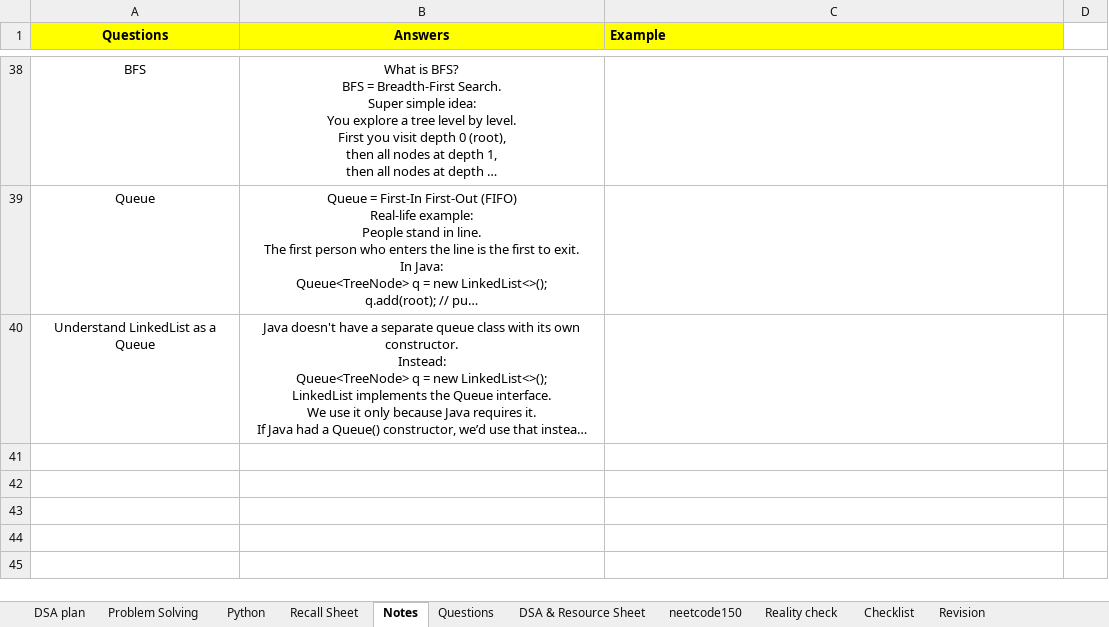
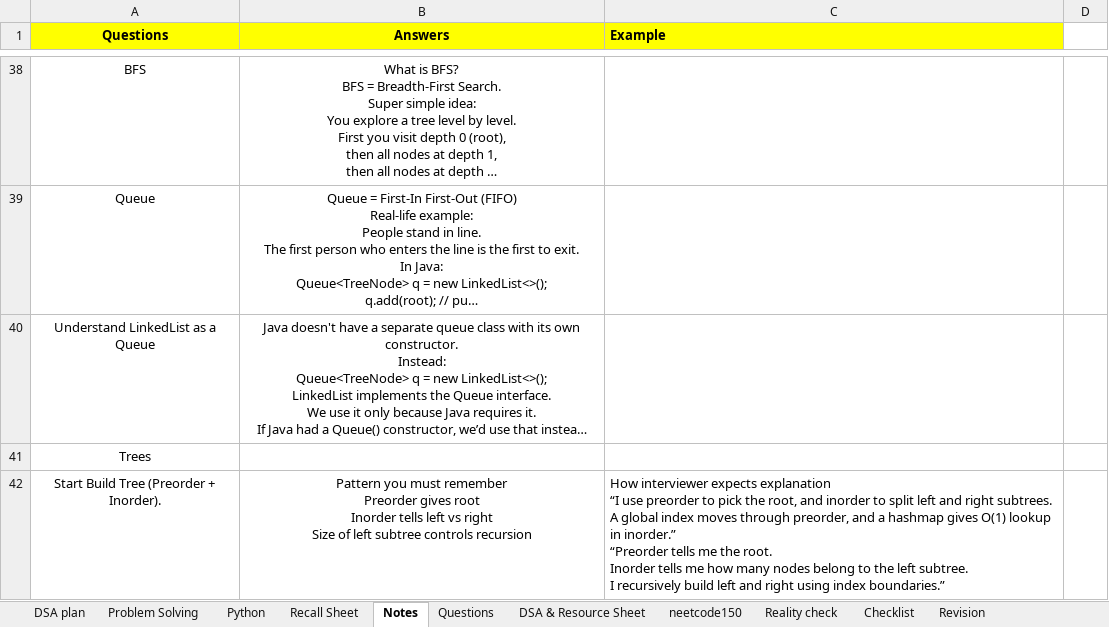
Before and after one commit to swarajp8020/DSA-Java-Practice, an Excel workbook: JavaPrograms/Work Done.xlsx, sheet Notes, drawn as a sheet; only a part is shown, gaps mark what is left out; long unchanged cells end in …; values as stored, in another font and other column widths than the file's, no borders; ↵ is a line break in a cell; the diff covers the shown part only; the diff names each change by its address in the sheet, - before the commit and + after, or states it on an @@ line.

Commit message:
13-12-25 updated

```diff
--- a/JavaPrograms/Work Done.xlsx (sheet Notes)
+++ b/JavaPrograms/Work Done.xlsx (sheet Notes)
+row 41: Trees
+row 42: Start Build Tree (Preorder + Inorder). | Pattern you must remember ↵ Preorder gives root ↵ Inorder tells left vs right ↵ Size of left subtree controls recursion | How interviewer expects explanation ↵ “I use preorder to pick the root, and inorder to split left and right subtrees. ↵ A global index moves through preorder, and a hashmap gives O(1) lookup in inorder.” ↵ “Preorder tells me the root. ↵ Inorder tells me how many nodes belong to the left subtree. ↵ I recursively build left and right using index boundaries.”
```
Also changed, not shown: 2 added rows elsewhere in this sheet.
